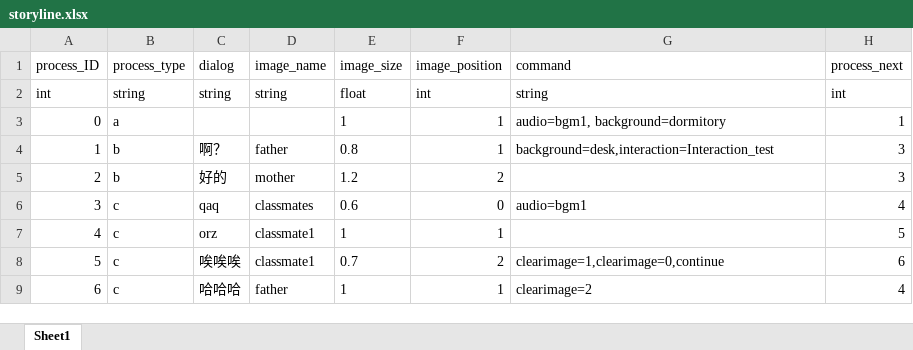
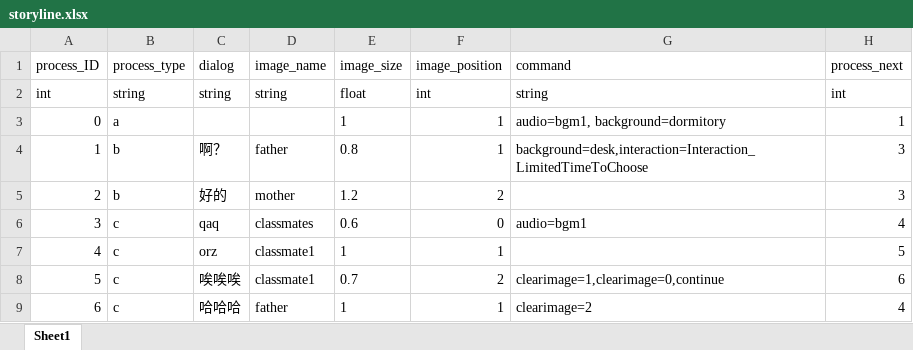
Before and after one commit to Ximuu7/game-development1, an Excel workbook: Assets/Resources/storyline.xlsx, sheet Sheet1, drawn as a sheet; values as stored, in another font and other column widths than the file's, no borders; the diff names each change by its address in the sheet, - before the commit and + after, or states it on an @@ line.

```diff
--- a/Assets/Resources/storyline.xlsx (sheet Sheet1)
+++ b/Assets/Resources/storyline.xlsx (sheet Sheet1)
-G4 (command): background=desk,interaction=Interaction_test
+G4 (command): background=desk,interaction=Interaction_LimitedTimeToChoose
```
Also changed, not shown: 5 other files.
